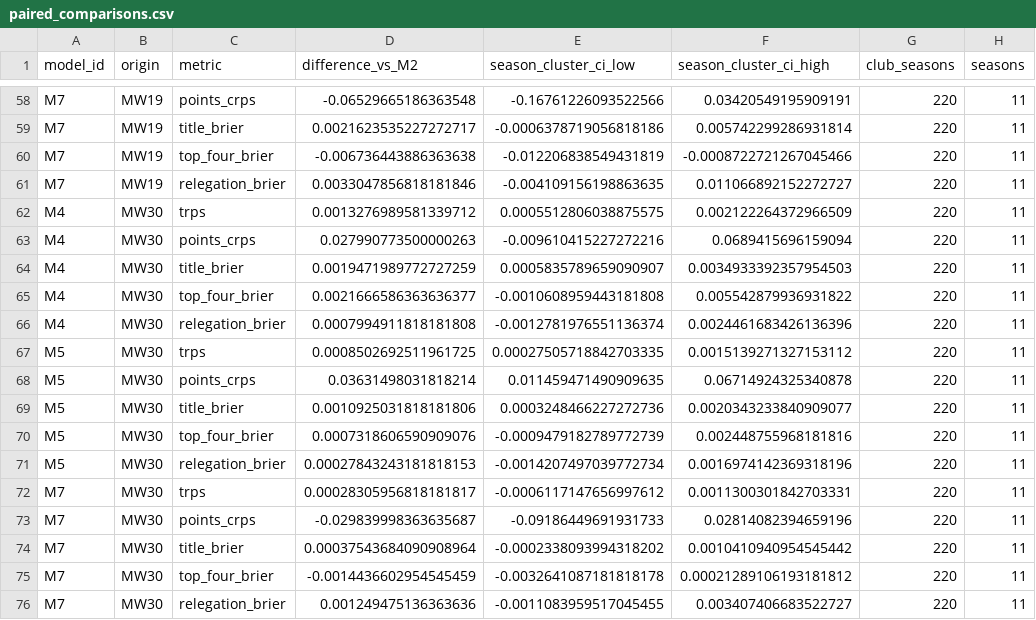
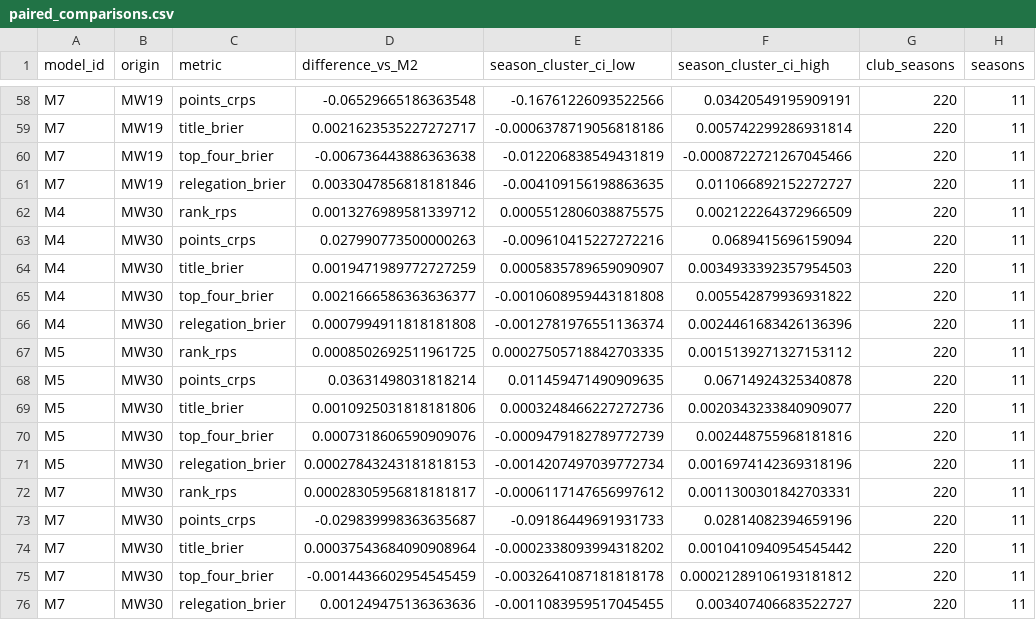
Before and after one commit to jcblsn/epl-forecast, a CSV file: docs/experiments/season_scoring/paired_comparisons.csv, drawn as a sheet; only a part is shown, gaps mark what is left out; the diff covers the shown part only.

```diff
--- a/docs/experiments/season_scoring/paired_comparisons.csv
+++ b/docs/experiments/season_scoring/paired_comparisons.csv
@@ -61,3 +61,3 @@ M7,MW19,top_four_brier,-0.006736443886363638,-0.012206838549431819,-0.0008722721
 M7,MW19,relegation_brier,0.0033047856818181846,-0.004109156198863635,0.011066892152272727,220,11
-M4,MW30,trps,0.0013276989581339712,0.0005512806038875575,0.002122264372966509,220,11
+M4,MW30,rank_rps,0.0013276989581339712,0.0005512806038875575,0.002122264372966509,220,11
 M4,MW30,points_crps,0.027990773500000263,-0.009610415227272216,0.0689415696159094,220,11
@@ -66,3 +66,3 @@ M4,MW30,top_four_brier,0.0021666586363636377,-0.0010608959443181808,0.0055428799
 M4,MW30,relegation_brier,0.0007994911818181808,-0.0012781976551136374,0.0024461683426136396,220,11
-M5,MW30,trps,0.0008502692511961725,0.00027505718842703335,0.0015139271327153112,220,11
+M5,MW30,rank_rps,0.0008502692511961725,0.00027505718842703335,0.0015139271327153112,220,11
 M5,MW30,points_crps,0.03631498031818214,0.011459471490909635,0.06714924325340878,220,11
@@ -71,3 +71,3 @@ M5,MW30,top_four_brier,0.0007318606590909076,-0.0009479182789772739,0.0024487559
 M5,MW30,relegation_brier,0.00027843243181818153,-0.0014207497039772734,0.0016974142369318196,220,11
-M7,MW30,trps,0.00028305956818181817,-0.0006117147656997612,0.0011300301842703331,220,11
+M7,MW30,rank_rps,0.00028305956818181817,-0.0006117147656997612,0.0011300301842703331,220,11
 M7,MW30,points_crps,-0.029839998363635687,-0.09186449691931733,0.02814082394659196,220,11
```
Also changed, not shown: 12 edited cells elsewhere in this file, docs/experiments/season_scoring/summary.csv, 20 other files.
